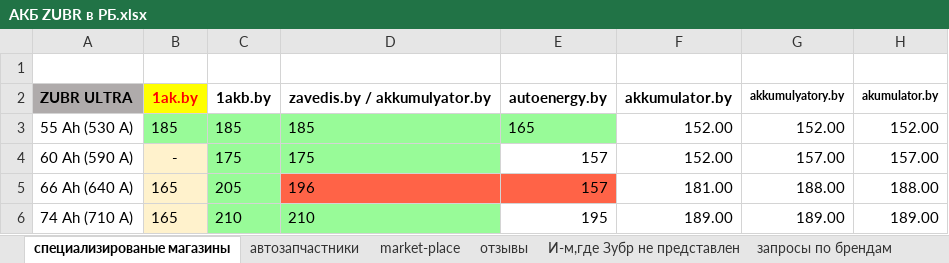
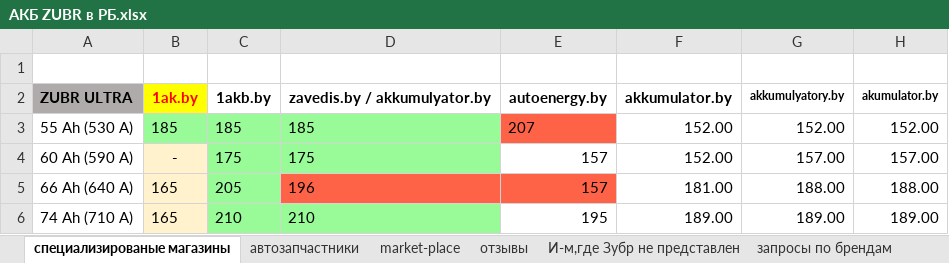
Before and after one commit to AlexCruel/Web-Scrapping-Application, an Excel workbook: Main Program (зубр)/АКБ ZUBR в РБ.xlsx, sheet специализированые магазины, drawn as a sheet; only a part is shown; values as stored, in another font and other column widths than the file's, no borders; the diff names each change by its address in the sheet, - before the commit and + after, or states it on an @@ line.

```diff
--- a/Main Program (зубр)/АКБ ZUBR в РБ.xlsx (sheet специализированые магазины)
+++ b/Main Program (зубр)/АКБ ZUBR в РБ.xlsx (sheet специализированые магазины)
-E3: 165
+E3: 207
-E3 fill: #98FB98
+E3 fill: #FF6347
```
Also changed, not shown: 11 other files.
